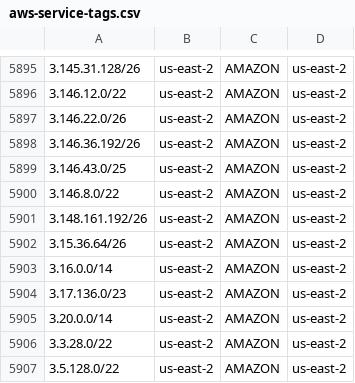
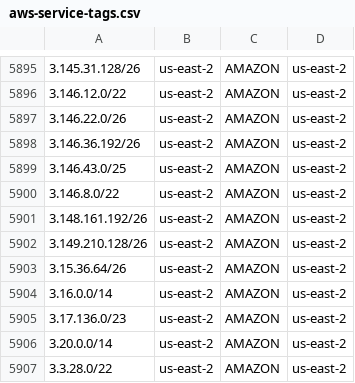
Before and after one commit to KustoKing/known-ip-addresses, a CSV file: cloud-ip-ranges/aws-service-tags.csv, drawn as a sheet; only a part is shown, gaps mark what is left out; the shorter side is filled out with more unchanged rows.

```diff
--- a/cloud-ip-ranges/aws-service-tags.csv
+++ b/cloud-ip-ranges/aws-service-tags.csv
@@ -5901,2 +5901,3 @@
 "3.148.161.192/26","us-east-2","AMAZON","us-east-2"
+"3.149.210.128/26","us-east-2","AMAZON","us-east-2"
 "3.15.36.64/26","us-east-2","AMAZON","us-east-2"
```
